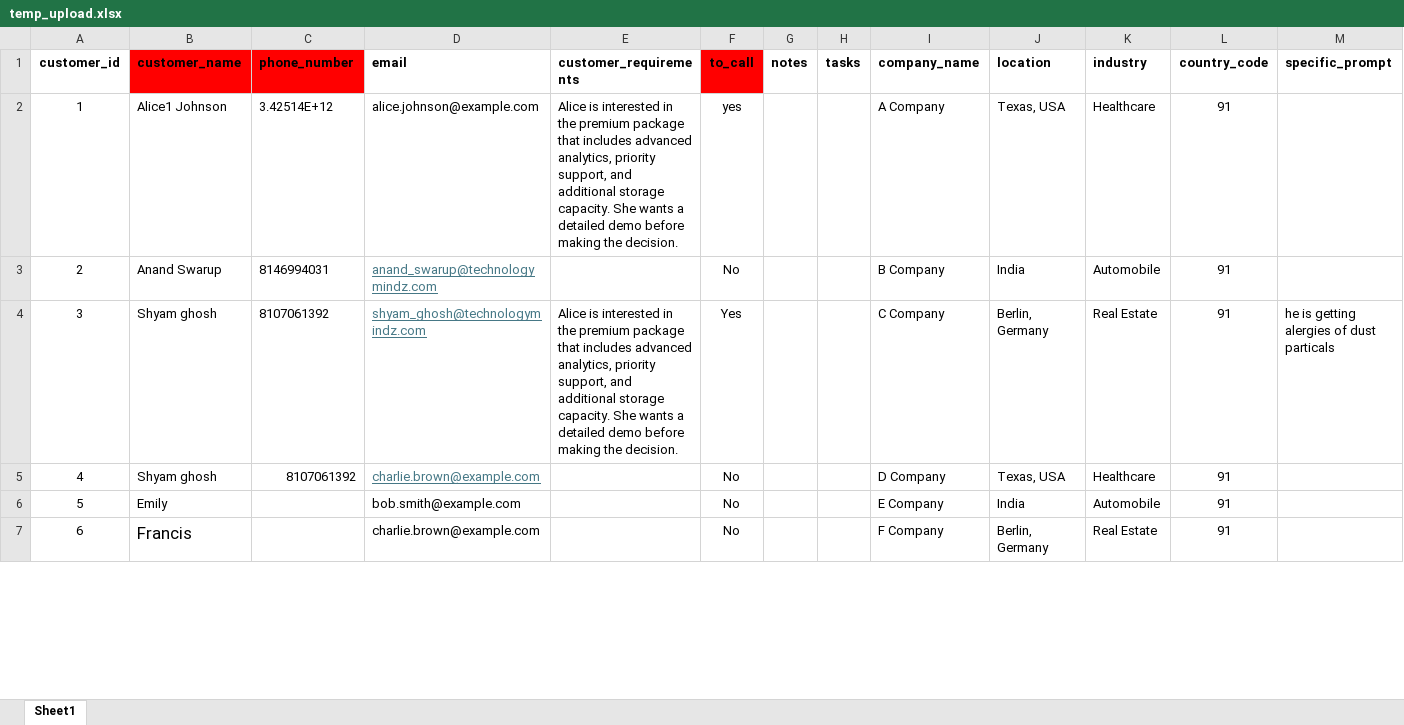
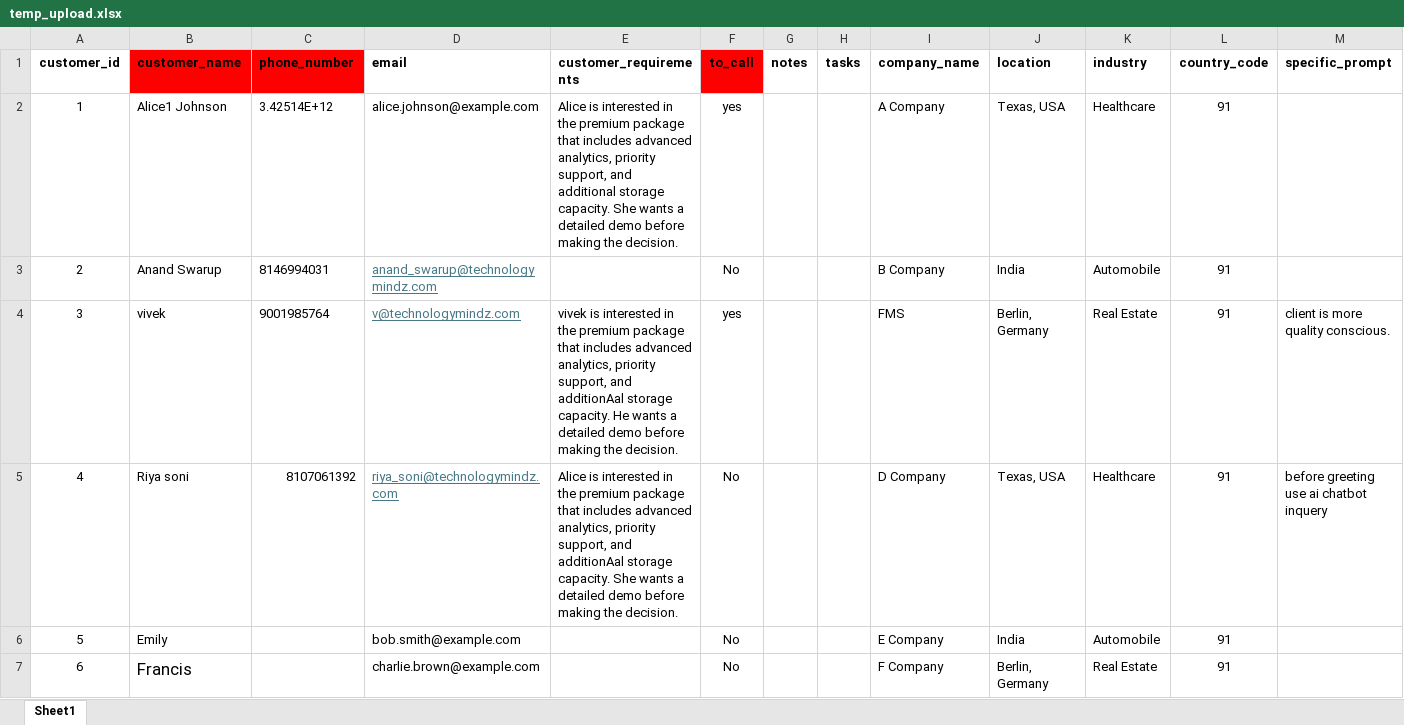
Before and after one commit to Technology-Mindz-AI/AI-SDR-Excel-Version, an Excel workbook: temp_upload.xlsx, sheet Sheet1, drawn as a sheet; only a part is shown; values as stored, in another font and other column widths than the file's, no borders; the diff names each change by its address in the sheet, - before the commit and + after, or states it on an @@ line.

Commit message:
fix prompts

```diff
--- a/temp_upload.xlsx (sheet Sheet1)
+++ b/temp_upload.xlsx (sheet Sheet1)
-B4 (customer_name): Shyam ghosh
+B4 (customer_name): vivek
-C4 (phone_number): 8107061392
+C4 (phone_number): 9001985764
-D4 (email): shyam_ghosh@technologymindz.com
+D4 (email): v@technologymindz.com
-E4 (customer_requirements): Alice is interested in the premium package that includes advanced analytics, priority support, and additional storage capacity. She wants a…
+E4 (customer_requirements): vivek is interested in the premium package that includes advanced analytics, priority support, and additionAal storage capacity. He wants a…
-F4 (to_call): Yes
+F4 (to_call): yes
-I4 (company_name): C Company
+I4 (company_name): FMS
-M4 (specific_prompt): he is getting alergies of dust particals
+M4 (specific_prompt): client is more quality conscious.
-B5 (customer_name): Shyam ghosh
+B5 (customer_name): Riya soni
-D5 (email): charlie.brown@example.com
+D5 (email): riya_soni@technologymindz.com
-E5 (customer_requirements): (empty)
+E5 (customer_requirements): Alice is interested in the premium package that includes advanced analytics, priority support, and additionAal storage capacity. She wants a detailed demo before making the decision.
-M5 (specific_prompt): (empty)
+M5 (specific_prompt): before greeting use ai chatbot inquery
```
Also changed, not shown: resultant_excel.xlsx, 4 other files.
